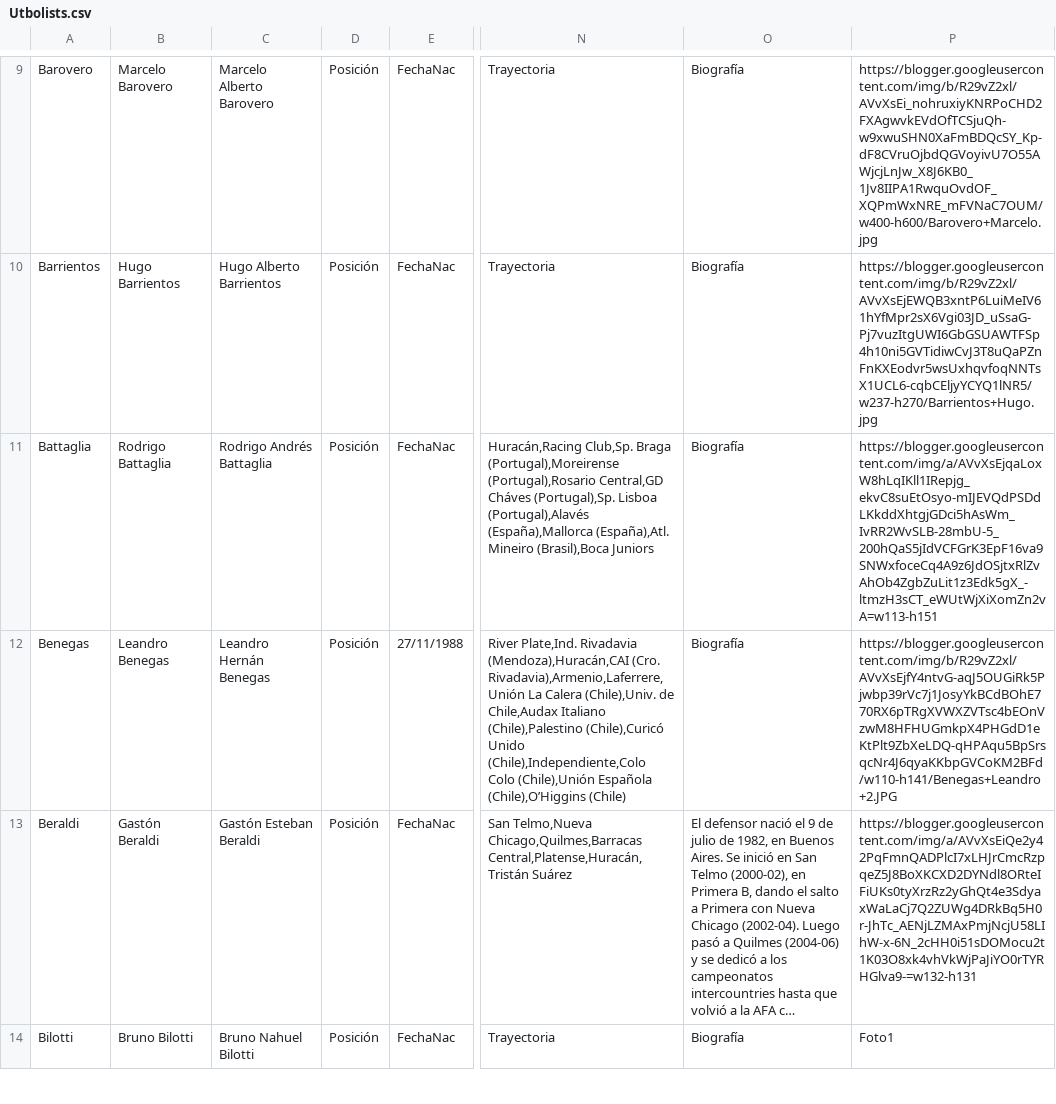
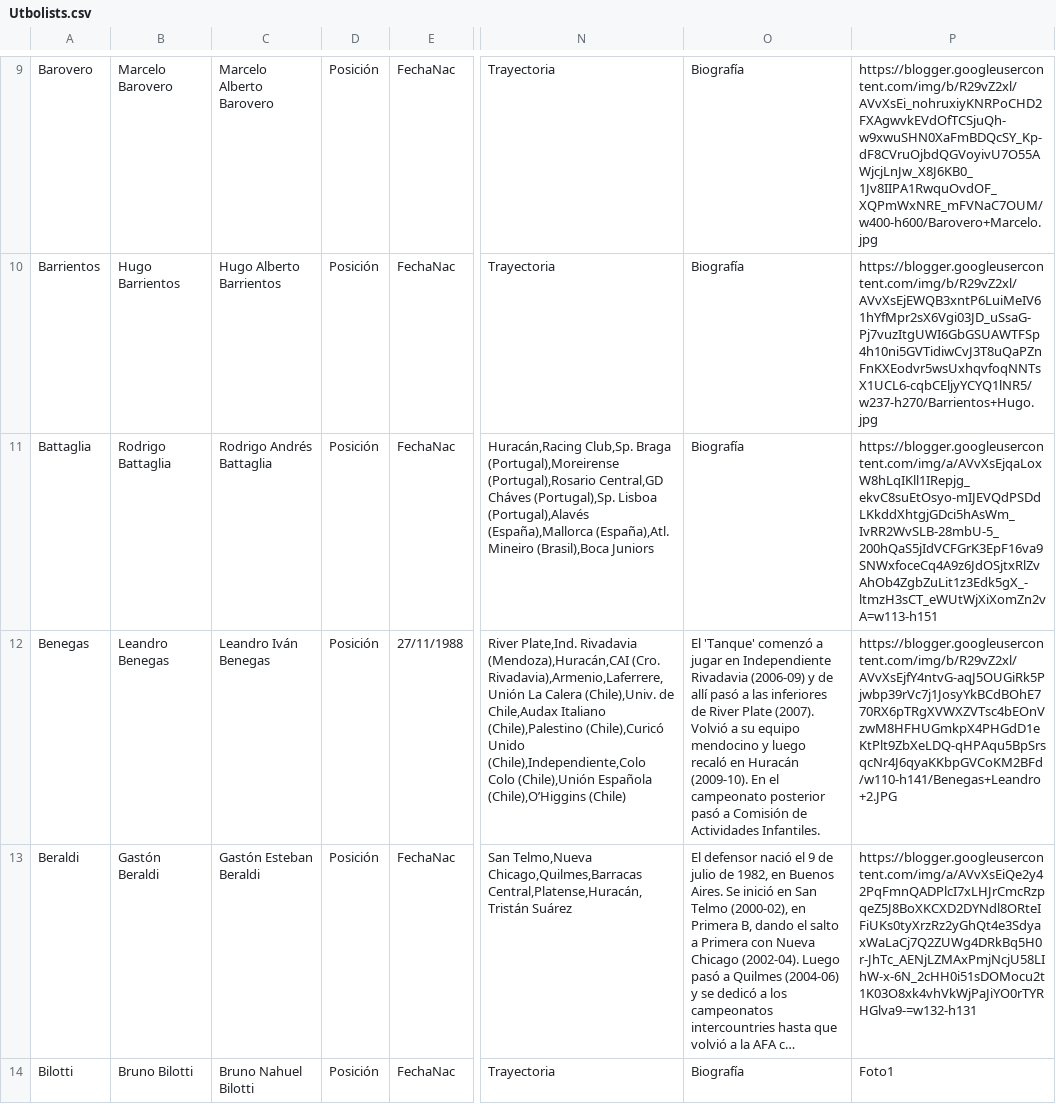
Before and after one commit to globopedia/Utbolists, a CSV file: Utbolists.csv, drawn as a sheet; only a part is shown, gaps mark what is left out; long unchanged cells end in …; the diff covers the shown part only; the diff names each change by its address in the sheet, - before the commit and + after, or states it on an @@ line.

Commit message:
Update Utbolists.csv

```diff
--- a/Utbolists.csv
+++ b/Utbolists.csv
-C12: Leandro Hernán Benegas
+C12: Leandro Iván Benegas
-O12: Biografía
+O12: El 'Tanque' comenzó a jugar en Independiente Rivadavia (2006-09) y de allí pasó a las inferiores de River Plate (2007). Volvió a su equipo mendocino y luego recaló en Huracán (2009-10). En el campeonato posterior pasó a Comisión de Actividades Infantiles.
```
Also changed, not shown: 4 edited cells elsewhere in this file.
